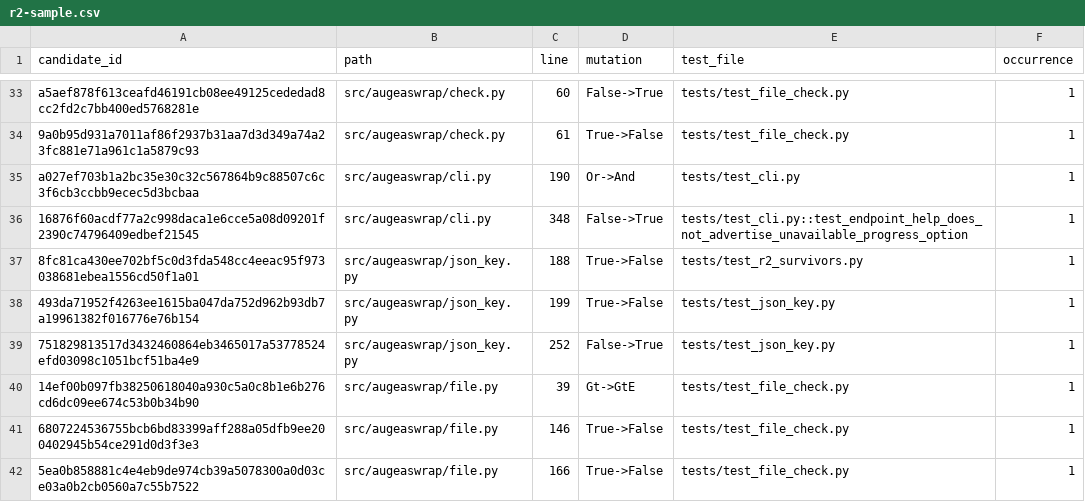
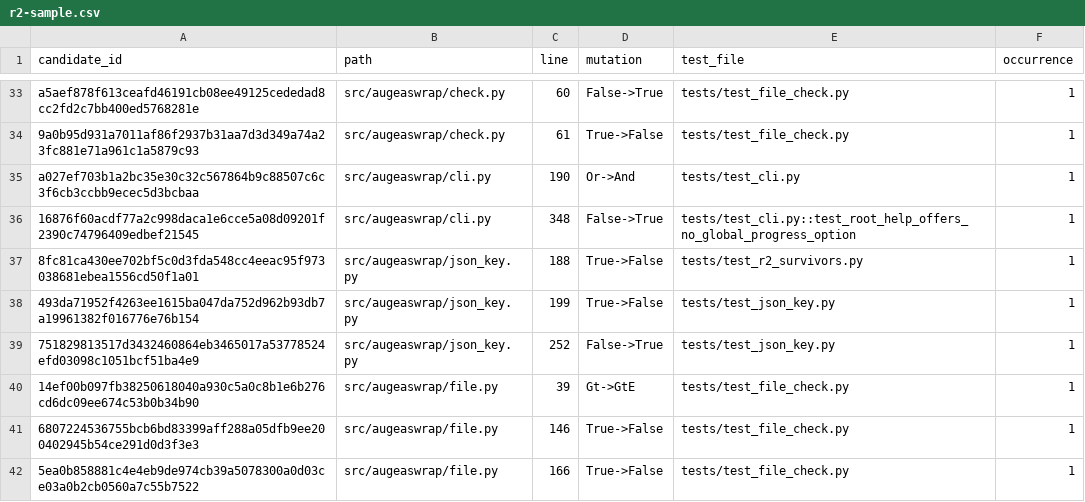
Before and after one commit to volkb79-2/vbpub, a CSV file: augeaswrap/tools/r2-sample.csv, drawn as a sheet; only a part is shown, gaps mark what is left out.

```diff
--- a/augeaswrap/tools/r2-sample.csv
+++ b/augeaswrap/tools/r2-sample.csv
@@ -35,3 +35,3 @@ a5aef878f613ceafd46191cb08ee49125cededad8cc2fd2c7bb400ed5768281e,src/augeaswrap/
 a027ef703b1a2bc35e30c32c567864b9c88507c6c3f6cb3ccbb9ecec5d3bcbaa,src/augeaswrap/cli.py,190,Or->And,tests/test_cli.py,1
-16876f60acdf77a2c998daca1e6cce5a08d09201f2390c74796409edbef21545,src/augeaswrap/cli.py,348,False->True,tests/test_cli.py::test_endpoint_help_does_not_advertise_unavailable_progress_option,1
+16876f60acdf77a2c998daca1e6cce5a08d09201f2390c74796409edbef21545,src/augeaswrap/cli.py,348,False->True,tests/test_cli.py::test_root_help_offers_no_global_progress_option,1
 8fc81ca430ee702bf5c0d3fda548cc4eeac95f973038681ebea1556cd50f1a01,src/augeaswrap/json_key.py,188,True->False,tests/test_r2_survivors.py,1
```
Also changed, not shown: 3 other files.
